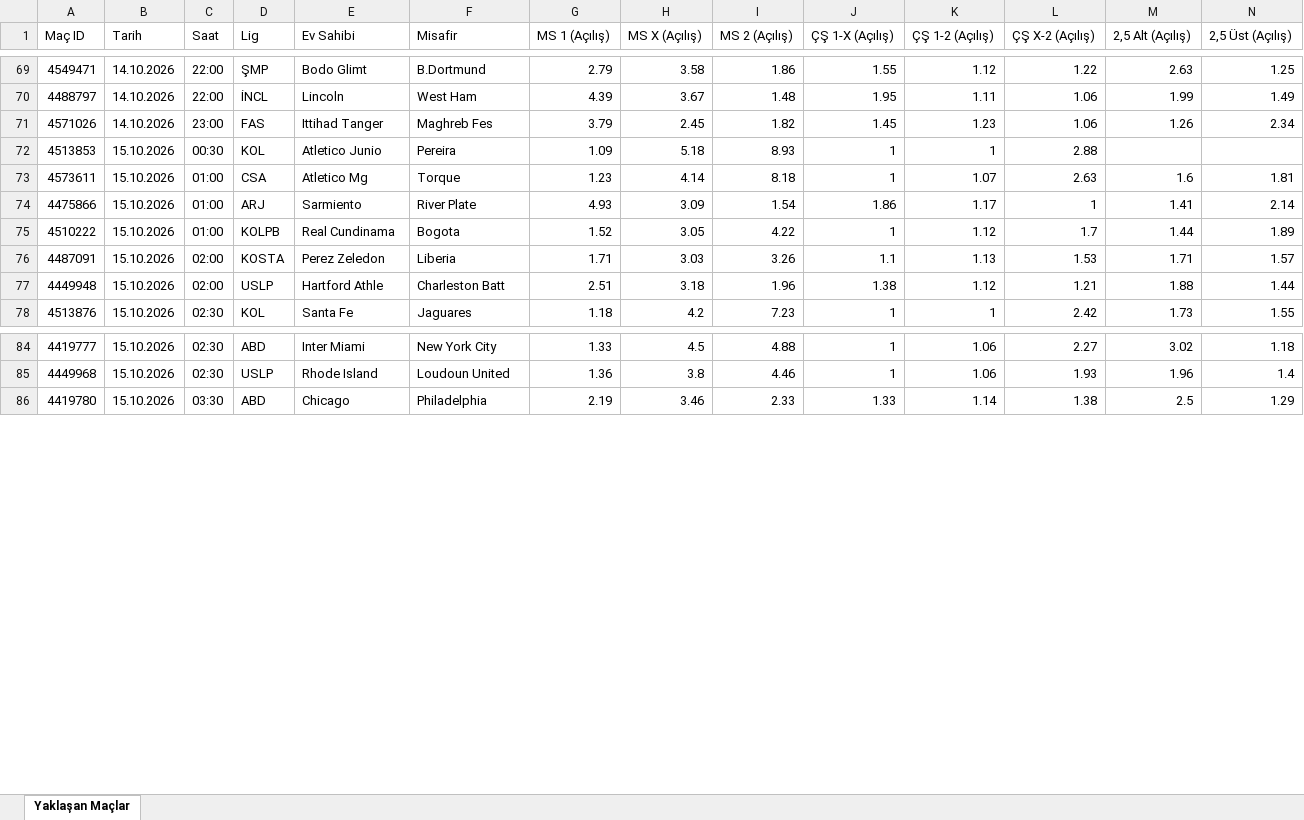
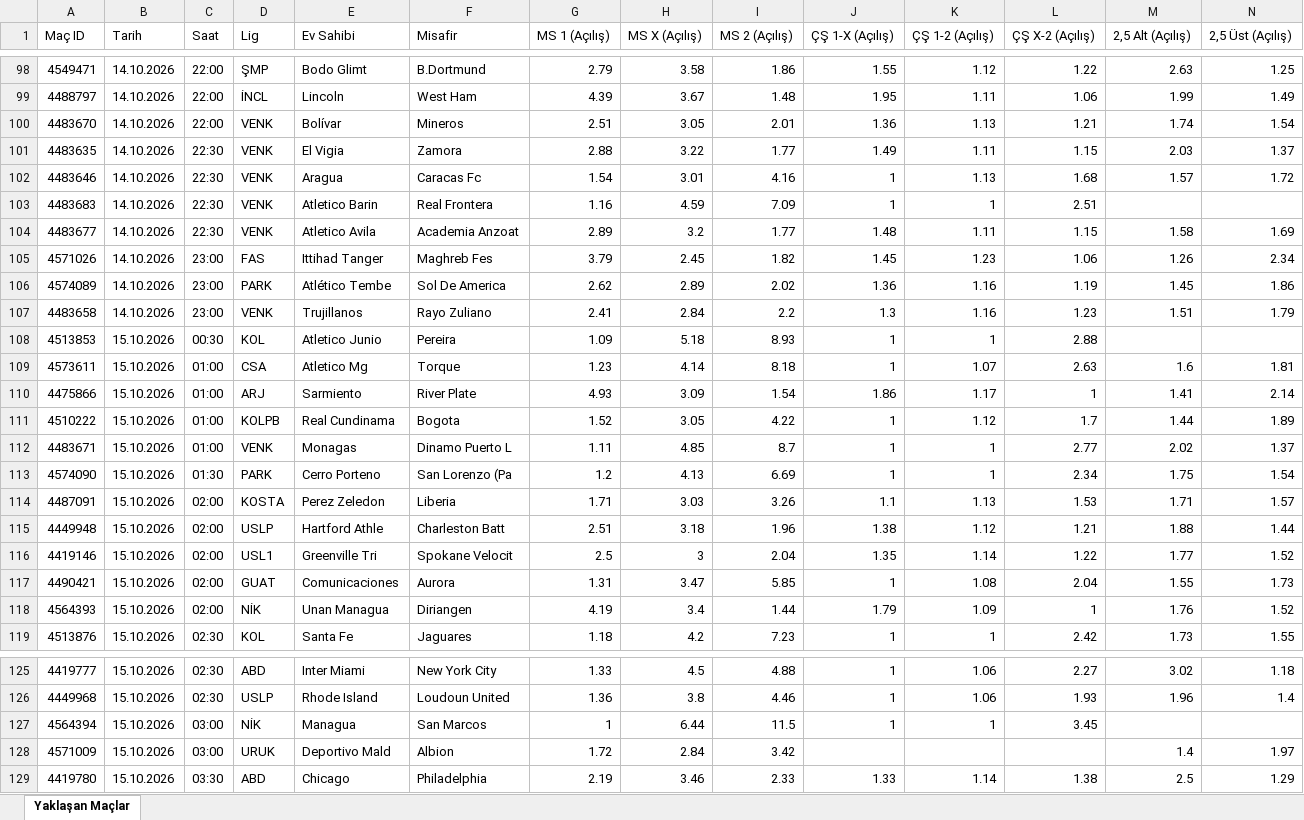
Before and after one commit to MuSa60-12/mackolik-oranlar, an Excel workbook: oranlar_yaklasan.xlsx, sheet Yaklaşan Maçlar, drawn as a sheet; only a part is shown, gaps mark what is left out; values as stored, in another font and other column widths than the file's, no borders; rows hold the shown columns only; the diff covers the shown part only; the diff names each change by its address in the sheet, - before the commit and + after, or states it on an @@ line.

```diff
--- a/oranlar_yaklasan.xlsx (sheet Yaklaşan Maçlar)
+++ b/oranlar_yaklasan.xlsx (sheet Yaklaşan Maçlar)
+row 100: 4483670 | 14.10.2026 | 22:00 | VENK | Bolívar | Mineros | 2.51 | 3.05 | 2.01 | 1.36 | 1.13 | 1.21 | 1.74 | 1.54
+row 101: 4483635 | 14.10.2026 | 22:30 | VENK | El Vigia | Zamora | 2.88 | 3.22 | 1.77 | 1.49 | 1.11 | 1.15 | 2.03 | 1.37
+row 102: 4483646 | 14.10.2026 | 22:30 | VENK | Aragua | Caracas Fc | 1.54 | 3.01 | 4.16 | 1 | 1.13 | 1.68 | 1.57 | 1.72
+row 103: 4483683 | 14.10.2026 | 22:30 | VENK | Atletico Barin | Real Frontera | 1.16 | 4.59 | 7.09 | 1 | 1 | 2.51
+row 104: 4483677 | 14.10.2026 | 22:30 | VENK | Atletico Avila | Academia Anzoat | 2.89 | 3.2 | 1.77 | 1.48 | 1.11 | 1.15 | 1.58 | 1.69
+row 106: 4574089 | 14.10.2026 | 23:00 | PARK | Atlético Tembe | Sol De America | 2.62 | 2.89 | 2.02 | 1.36 | 1.16 | 1.19 | 1.45 | 1.86
+row 107: 4483658 | 14.10.2026 | 23:00 | VENK | Trujillanos | Rayo Zuliano | 2.41 | 2.84 | 2.2 | 1.3 | 1.16 | 1.23 | 1.51 | 1.79
+row 112: 4483671 | 15.10.2026 | 01:00 | VENK | Monagas | Dinamo Puerto L | 1.11 | 4.85 | 8.7 | 1 | 1 | 2.77 | 2.02 | 1.37
+row 113: 4574090 | 15.10.2026 | 01:30 | PARK | Cerro Porteno | San Lorenzo (Pa | 1.2 | 4.13 | 6.69 | 1 | 1 | 2.34 | 1.75 | 1.54
+row 116: 4419146 | 15.10.2026 | 02:00 | USL1 | Greenville Tri | Spokane Velocit | 2.5 | 3 | 2.04 | 1.35 | 1.14 | 1.22 | 1.77 | 1.52
+row 117: 4490421 | 15.10.2026 | 02:00 | GUAT | Comunicaciones | Aurora | 1.31 | 3.47 | 5.85 | 1 | 1.08 | 2.04 | 1.55 | 1.73
+row 118: 4564393 | 15.10.2026 | 02:00 | NİK | Unan Managua | Diriangen | 4.19 | 3.4 | 1.44 | 1.79 | 1.09 | 1 | 1.76 | 1.52
+row 127: 4564394 | 15.10.2026 | 03:00 | NİK | Managua | San Marcos | 1 | 6.44 | 11.5 | 1 | 1 | 3.45
+row 128: 4571009 | 15.10.2026 | 03:00 | URUK | Deportivo Mald | Albion | 1.72 | 2.84 | 3.42 |  |  |  | 1.4 | 1.97
```
Also changed, not shown: 39 added rows and 9 removed rows elsewhere in this sheet, oranlar_tamamlanan.xlsx.
